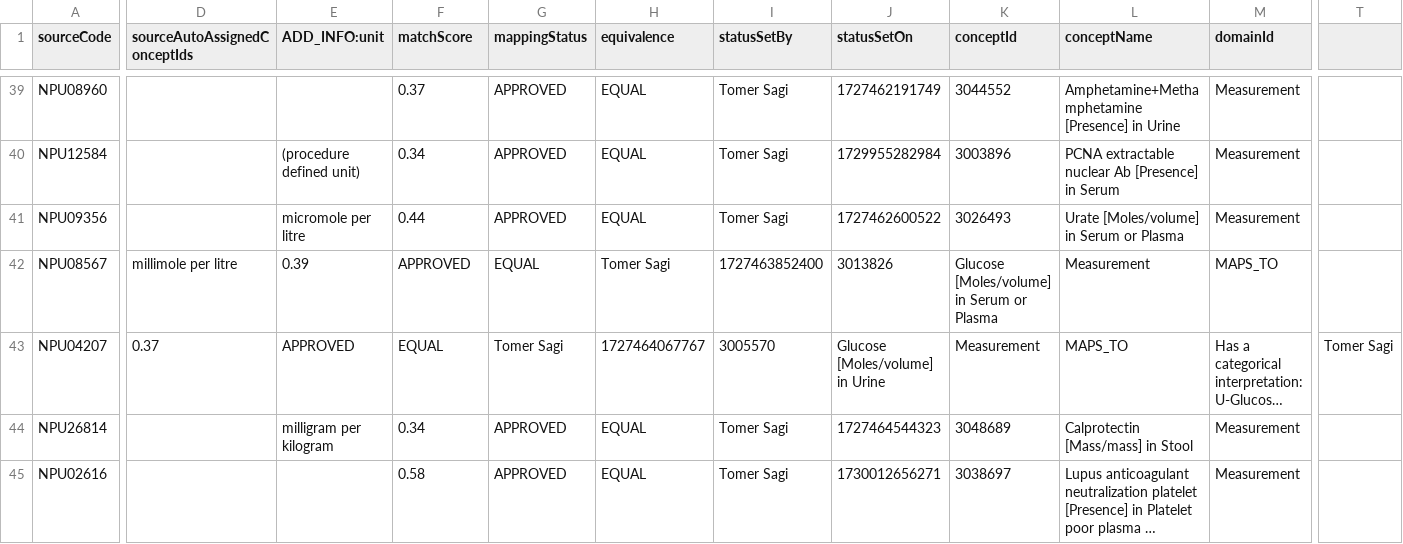
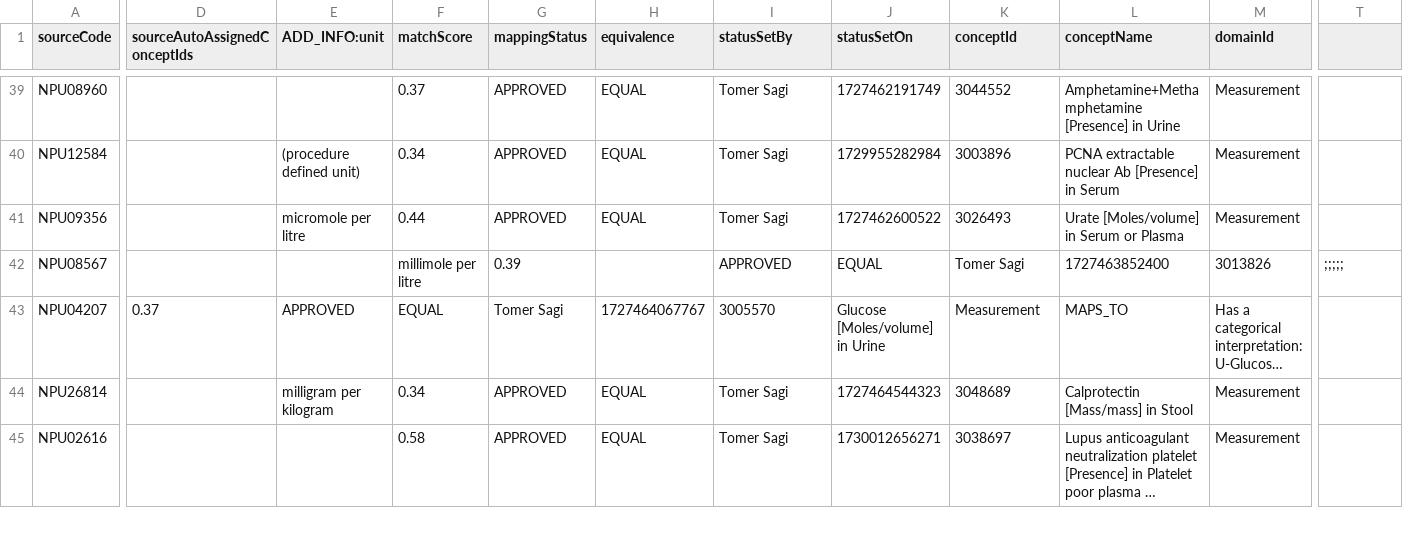
Before and after one commit to ohdsi-denmark/danish_medical_vocabularies_to_OMOP, a CSV file: NPU_mapping_99_USAGI (NPU).csv, drawn as a sheet; only a part is shown, gaps mark what is left out; long unchanged cells end in …; the diff covers the shown part only; the diff names each change by its address in the sheet, - before the commit and + after, or states it on an @@ line.

Commit message:
Update NPU_mapping_99_USAGI (NPU).csv

```diff
--- a/NPU_mapping_99_USAGI (NPU).csv
+++ b/NPU_mapping_99_USAGI (NPU).csv
-D42 (sourceAutoAssignedConceptIds): millimole per litre
+D42 (sourceAutoAssignedConceptIds): (empty)
-E42 (ADD_INFO:unit): 0.39
+E42 (ADD_INFO:unit): (empty)
-F42 (matchScore): APPROVED
+F42 (matchScore): millimole per litre
-G42 (mappingStatus): EQUAL
+G42 (mappingStatus): 0.39
-H42 (equivalence): Tomer Sagi
+H42 (equivalence): (empty)
-I42 (statusSetBy): 1727463852400
+I42 (statusSetBy): APPROVED
-J42 (statusSetOn): 3013826
+J42 (statusSetOn): EQUAL
-K42 (conceptId): Glucose [Moles/volume] in Serum or Plasma
+K42 (conceptId): Tomer Sagi
-L42 (conceptName): Measurement
+L42 (conceptName): 1727463852400
-M42 (domainId): MAPS_TO
+M42 (domainId): 3013826
-T42: (empty)
+T42: ;;;;;
-T43: Tomer Sagi
+T43: (empty)
```
Also changed, not shown: 8 edited cells elsewhere in this file.
